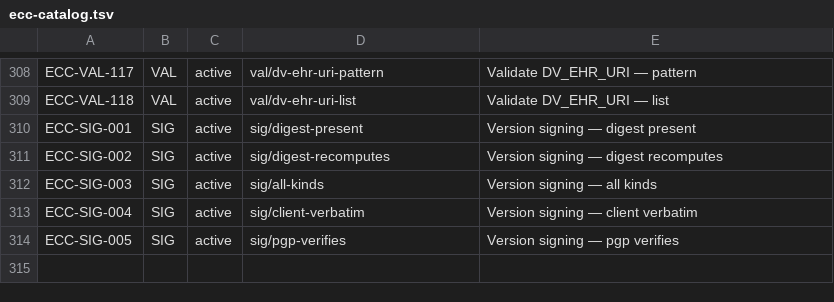
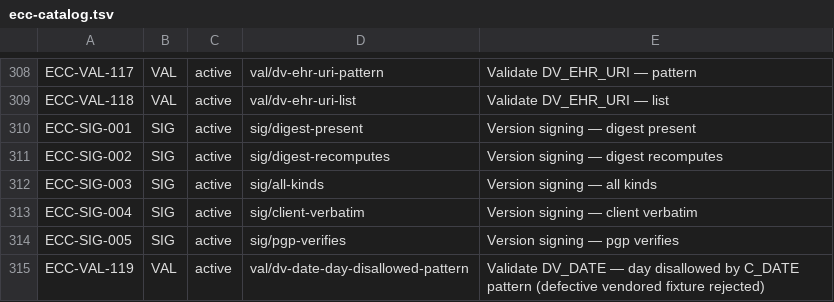
Before and after one commit to rubentalstra/FerroEHR, a TSV file: tools/conformance/inventory/ecc-catalog.tsv, drawn as a sheet; only a part is shown, gaps mark what is left out.

Commit message:
b2: walker reaches renamed template siblings + owned fixture register (ECC-VAL-119)
Validator fix (openehr-flat): WebTemplate aql-paths carry template term
names as [id,'name'] predicates, but RM LOCATABLE.name is runtime-redefinable
when unconstrained — strict BASE master11 name matching silently located
nothing and skipped every check under a renamed node (the clinical_content
corpus renames all its ENTRYs, so ITEM_STRUCTURE narrowing, slot checks and
subtree leaf checks never ran). path::select_children_matched now retries by
archetype_node_id alone, gated on the id being unambiguous among the template
siblings (identity_ambiguity) so name-disambiguated same-id siblings (the
corona corpus shape) keep strict semantics. openehr-flat 95/95 incl. the
corpus-clean gate; ITEM_STRUCTURE narrowing (ECC-VAL-036/037/038 shape) now
rejected, unmutated corpus still clean.

Conformance runner: owned fixture register (owner ruling) —
tools/conformance/testdata/fixtures/ holds spec-cited corrected copies of
defective vendored CNF fixtures (all_types v1+v2: the at0003 DV_DATE leaf
violates its own template's C_DATE yyyy-??-XX day-disallowed pattern, AOM 1.4
c_date.adoc; EHRbase/archie is lenient, a spec-correct validator rejects).
REGISTER.md documents each correction; guard tests pin the one-leaf diff and
byte-identity of the kept defective original; new negative case
val/dv-date-day-disallowed-pattern (ECC-VAL-119) commits the defective
original and requires 422; policy documented in
docs/design/conformance-framework.md §5.3. conformance suite 34/34.

```diff
--- a/tools/conformance/inventory/ecc-catalog.tsv
+++ b/tools/conformance/inventory/ecc-catalog.tsv
@@ -314 +314,2 @@ ECC-SIG-004	SIG	active	sig/client-verbatim	Version signing — client verbatim
 ECC-SIG-005	SIG	active	sig/pgp-verifies	Version signing — pgp verifies
+ECC-VAL-119	VAL	active	val/dv-date-day-disallowed-pattern	Validate DV_DATE — day disallowed by C_DATE pattern (defective vendored fixture rejected)
```
Also changed, not shown: 10 other files.
